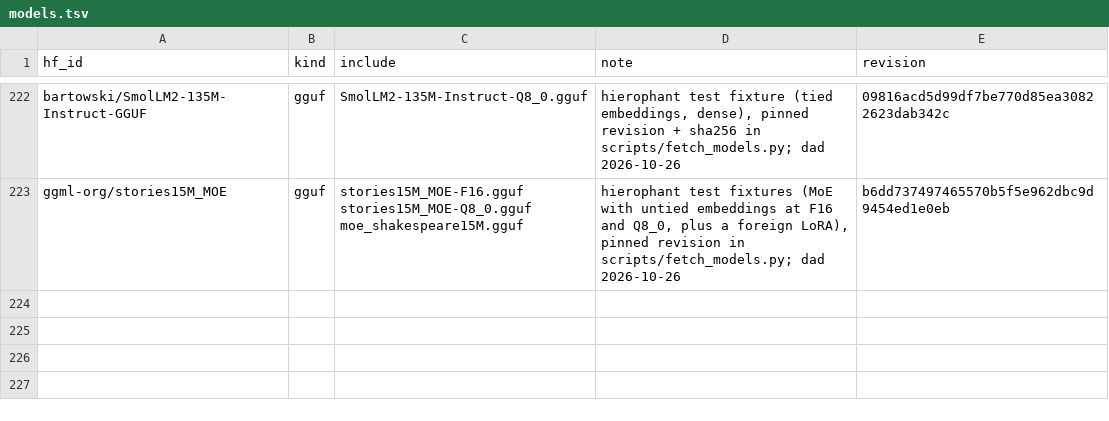
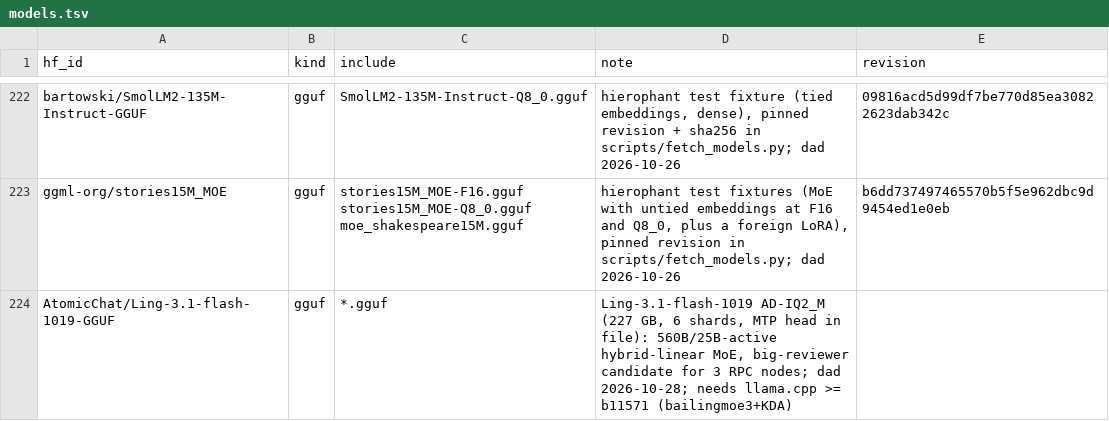
Before and after one commit to TheBeaninator/ark, a TSV file: manifest/models.tsv, drawn as a sheet; only a part is shown, gaps mark what is left out; the diff names each change by its address in the sheet, - before the commit and + after, or states it on an @@ line.

```diff
--- a/manifest/models.tsv
+++ b/manifest/models.tsv
+row 224: AtomicChat/Ling-3.1-flash-1019-GGUF | gguf | *.gguf | Ling-3.1-flash-1019 AD-IQ2_M (227 GB, 6 shards, MTP head in file): 560B/25B-active hybrid-linear MoE, big-reviewer candidate for 3 RPC nodes; dad 2026-10-28; needs llama.cpp >= b11571 (bailingmoe3+KDA)
```
